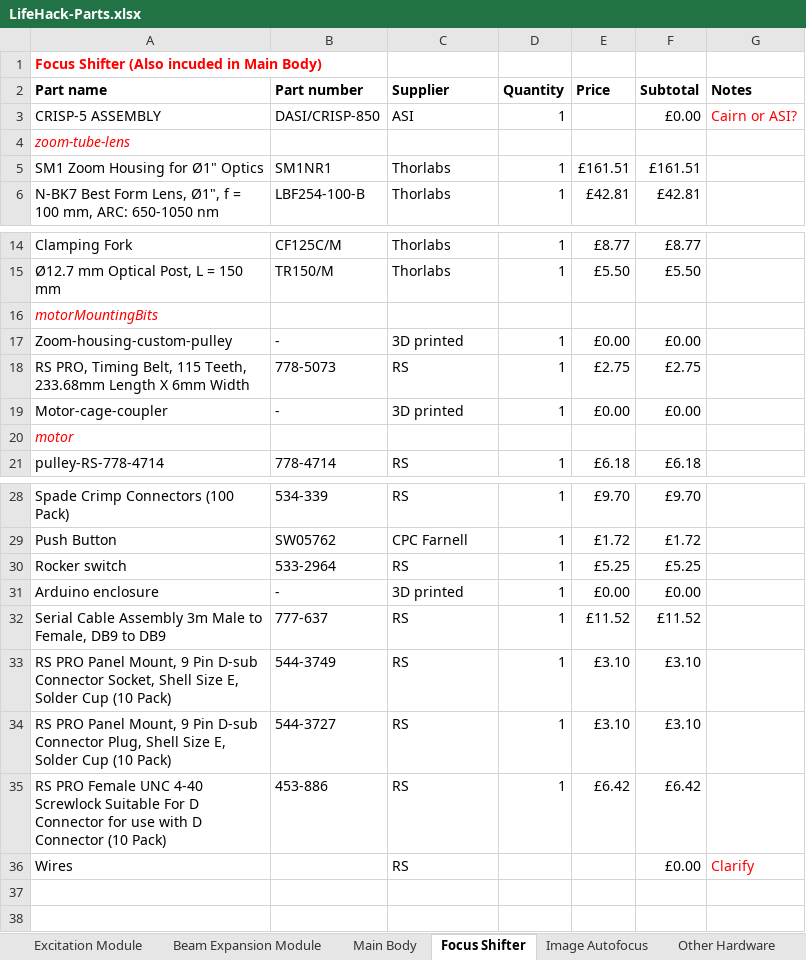
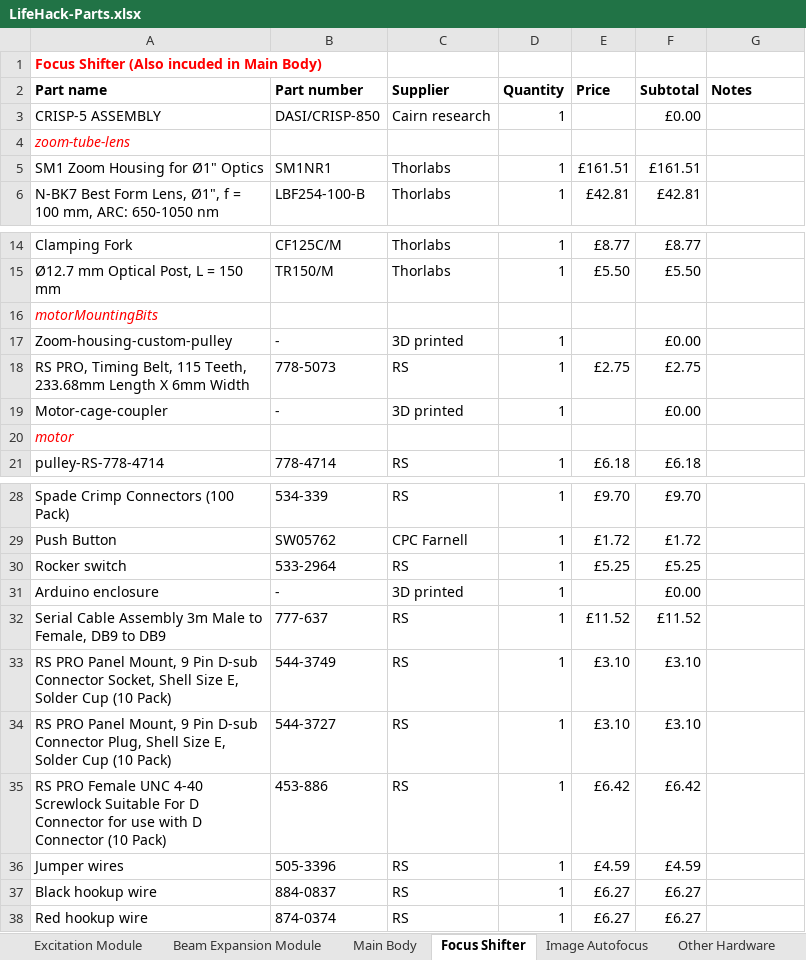
Before and after one commit to HoldenLab/LifeHackWebsite, an Excel workbook: LifeHack-Parts.xlsx, sheet Focus Shifter, drawn as a sheet; only a part is shown, gaps mark what is left out; values as stored, in another font and other column widths than the file's, no borders; removed rows and columns are numbered as before the commit, all else as after; the diff names each change by its address in the sheet, - before the commit and + after, or states it on an @@ line.

Commit message:
Update LifeHack-Parts.xlsx

```diff
--- a/LifeHack-Parts.xlsx (sheet Focus Shifter)
+++ b/LifeHack-Parts.xlsx (sheet Focus Shifter)
-C3 (Supplier): ASI
+C3 (Supplier): Cairn research
-G3 (Notes): Cairn or ASI?
+G3 (Notes): (empty)
-E17 (Price): £0.00
+E17 (Price): (empty)
-E19 (Price): £0.00
+E19 (Price): (empty)
-E31 (Price): £0.00
+E31 (Price): (empty)
-row 36: Wires |  | RS |  |  | £0.00 | Clarify
+row 36: Jumper wires | 505-3396 | RS | 1 | £4.59 | £4.59
+row 37: Black hookup wire | 884-0837 | RS | 1 | £6.27 | £6.27
+row 38: Red hookup wire | 874-0374 | RS | 1 | £6.27 | £6.27
```
Also changed, not shown: sheet Main Body, sheet Excitation Module, sheet Other Hardware.
